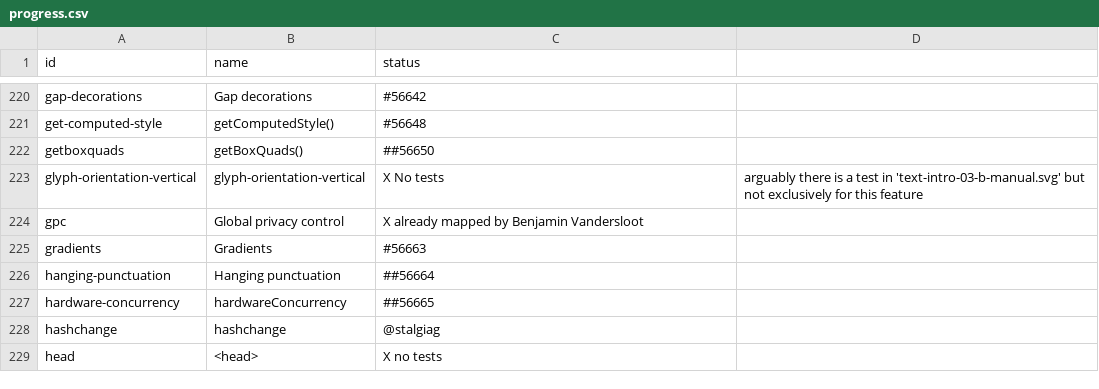
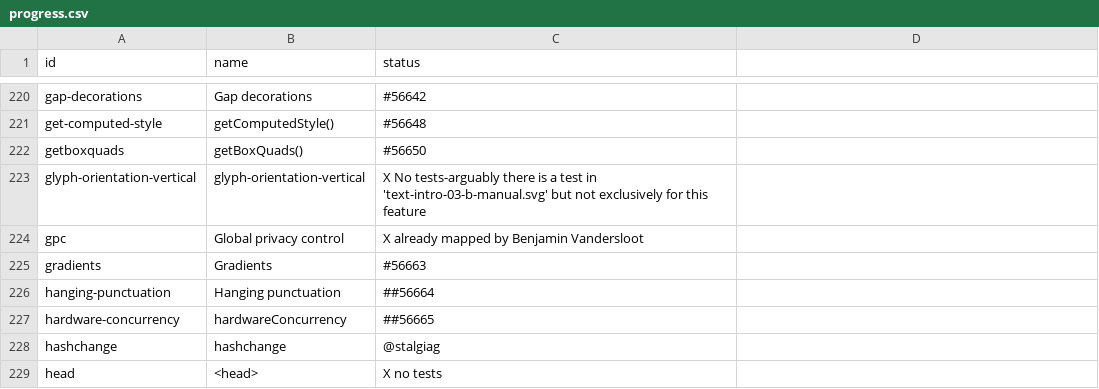
Before and after one commit to bocoup/wpt-classification-tools, a CSV file: progress.csv, drawn as a sheet; only a part is shown, gaps mark what is left out.

Commit message:
Fix formatting issues in progress.csv, Obviously I shouldn't edit CSV this late

```diff
--- a/progress.csv
+++ b/progress.csv
@@ -221,4 +221,4 @@ gap-decorations,Gap decorations,#56642
 get-computed-style,getComputedStyle(), #56648
-getboxquads,getBoxQuads(),##56650
-glyph-orientation-vertical,glyph-orientation-vertical,X No tests, arguably there is a test in 'text-intro-03-b-manual.svg' but not exclusively for this feature
+getboxquads,getBoxQuads(),#56650
+glyph-orientation-vertical,glyph-orientation-vertical,X No tests-arguably there is a test in 'text-intro-03-b-manual.svg' but not exclusively for this feature
 gpc,Global privacy control,X already mapped by Benjamin Vandersloot
```
